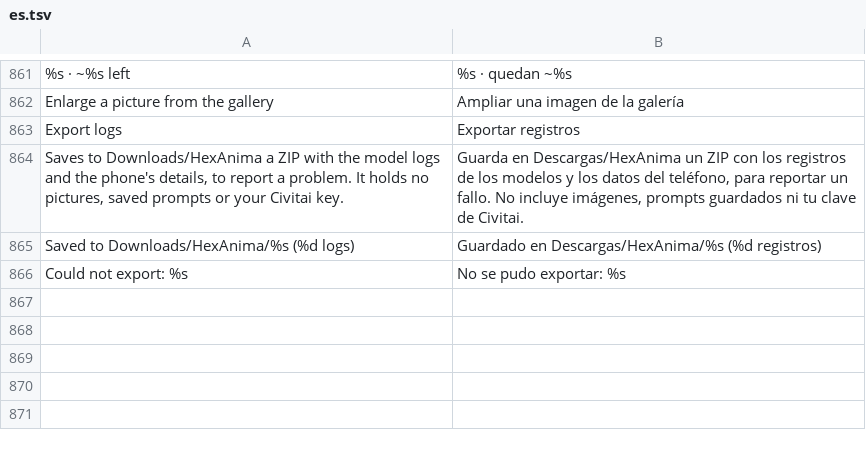
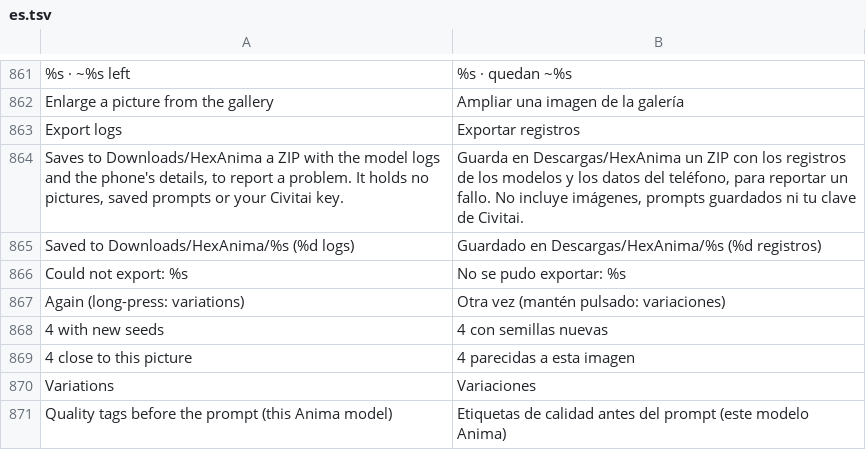
Before and after one commit to GrimmDev-Glitch/hexanima, a TSV file: app/assets/lang/es.tsv, drawn as a sheet; only a part is shown, gaps mark what is left out.

```diff
--- a/app/assets/lang/es.tsv
+++ b/app/assets/lang/es.tsv
@@ -866 +866,6 @@ Saved to Downloads/HexAnima/%s (%d logs)	Guardado en Descargas/HexAnima/%s (%d r
 Could not export: %s	No se pudo exportar: %s
+Again (long-press: variations)	Otra vez (mantén pulsado: variaciones)
+4 with new seeds	4 con semillas nuevas
+4 close to this picture	4 parecidas a esta imagen
+Variations	Variaciones
+Quality tags before the prompt (this Anima model)	Etiquetas de calidad antes del prompt (este modelo Anima)
```
Also changed, not shown: 2 other files.
